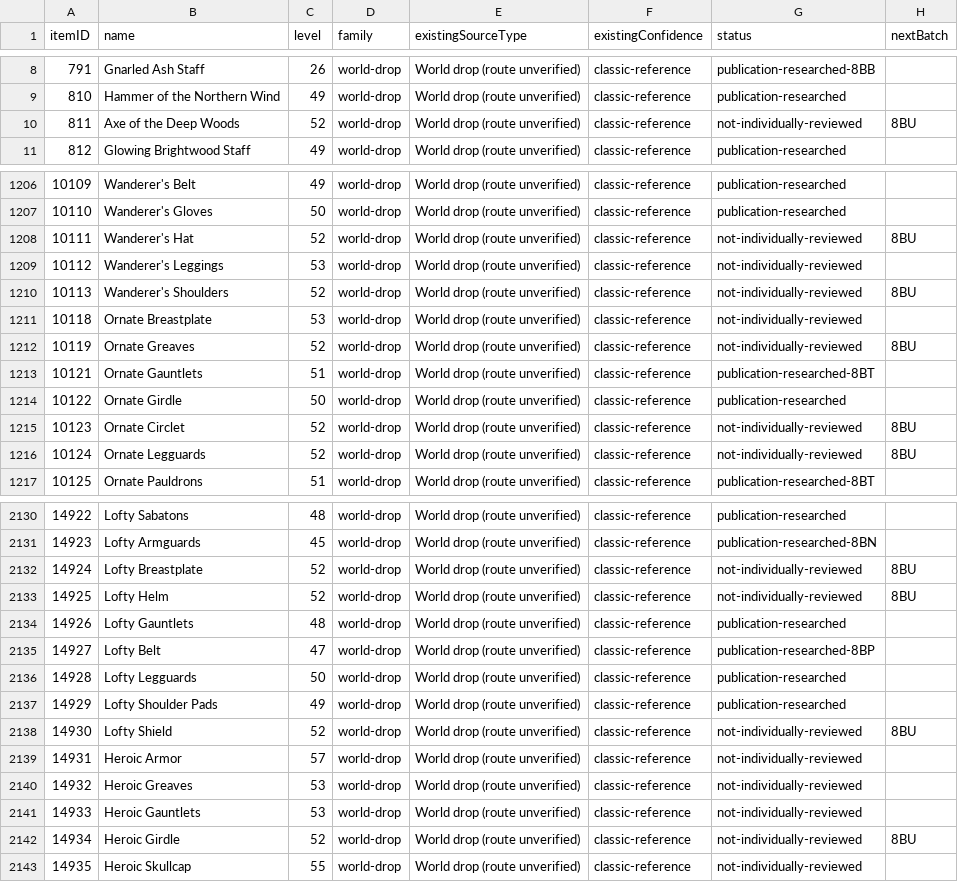
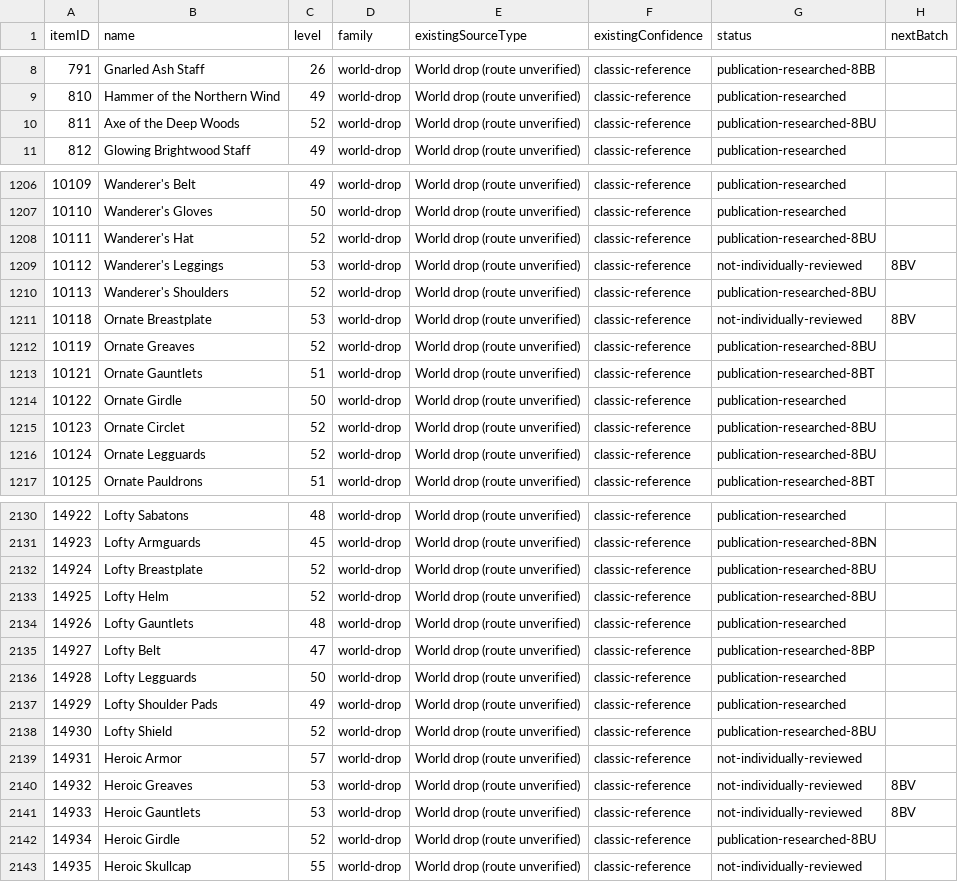
Before and after one commit to magicaddons/getgear, a CSV file: docs/source-audit-1-60/reconciliation-20261109/remaining_equipment_research_queue.csv, drawn as a sheet; only a part is shown, gaps mark what is left out; the diff covers the shown part only.

Commit message:
Research level-52 acquisitions and Chest of Spoils navigation

```diff
--- a/docs/source-audit-1-60/reconciliation-20261109/remaining_equipment_research_queue.csv
+++ b/docs/source-audit-1-60/reconciliation-20261109/remaining_equipment_research_queue.csv
@@ -9,3 +9,3 @@ itemID,name,level,family,existingSourceType,existingConfidence,status,nextBatch
 810,Hammer of the Northern Wind,49,world-drop,World drop (route unverified),classic-reference,publication-researched,
-811,Axe of the Deep Woods,52,world-drop,World drop (route unverified),classic-reference,not-individually-reviewed,8BU
+811,Axe of the Deep Woods,52,world-drop,World drop (route unverified),classic-reference,publication-researched-8BU,
 812,Glowing Brightwood Staff,49,world-drop,World drop (route unverified),classic-reference,publication-researched,
@@ -1207,11 +1207,11 @@ itemID,name,level,family,existingSourceType,existingConfidence,status,nextBatch
 10110,Wanderer's Gloves,50,world-drop,World drop (route unverified),classic-reference,publication-researched,
-10111,Wanderer's Hat,52,world-drop,World drop (route unverified),classic-reference,not-individually-reviewed,8BU
-10112,Wanderer's Leggings,53,world-drop,World drop (route unverified),classic-reference,not-individually-reviewed,
-10113,Wanderer's Shoulders,52,world-drop,World drop (route unverified),classic-reference,not-individually-reviewed,8BU
-10118,Ornate Breastplate,53,world-drop,World drop (route unverified),classic-reference,not-individually-reviewed,
-10119,Ornate Greaves,52,world-drop,World drop (route unverified),classic-reference,not-individually-reviewed,8BU
+10111,Wanderer's Hat,52,world-drop,World drop (route unverified),classic-reference,publication-researched-8BU,
+10112,Wanderer's Leggings,53,world-drop,World drop (route unverified),classic-reference,not-individually-reviewed,8BV
+10113,Wanderer's Shoulders,52,world-drop,World drop (route unverified),classic-reference,publication-researched-8BU,
+10118,Ornate Breastplate,53,world-drop,World drop (route unverified),classic-reference,not-individually-reviewed,8BV
+10119,Ornate Greaves,52,world-drop,World drop (route unverified),classic-reference,publication-researched-8BU,
 10121,Ornate Gauntlets,51,world-drop,World drop (route unverified),classic-reference,publication-researched-8BT,
 10122,Ornate Girdle,50,world-drop,World drop (route unverified),classic-reference,publication-researched,
-10123,Ornate Circlet,52,world-drop,World drop (route unverified),classic-reference,not-individually-reviewed,8BU
-10124,Ornate Legguards,52,world-drop,World drop (route unverified),classic-reference,not-individually-reviewed,8BU
+10123,Ornate Circlet,52,world-drop,World drop (route unverified),classic-reference,publication-researched-8BU,
+10124,Ornate Legguards,52,world-drop,World drop (route unverified),classic-reference,publication-researched-8BU,
 10125,Ornate Pauldrons,51,world-drop,World drop (route unverified),classic-reference,publication-researched-8BT,
@@ -2131,4 +2131,4 @@ itemID,name,level,family,existingSourceType,existingConfidence,status,nextBatch
 14923,Lofty Armguards,45,world-drop,World drop (route unverified),classic-reference,publication-researched-8BN,
-14924,Lofty Breastplate,52,world-drop,World drop (route unverified),classic-reference,not-individually-reviewed,8BU
-14925,Lofty Helm,52,world-drop,World drop (route unverified),classic-reference,not-individually-reviewed,8BU
+14924,Lofty Breastplate,52,world-drop,World drop (route unverified),classic-reference,publication-researched-8BU,
+14925,Lofty Helm,52,world-drop,World drop (route unverified),classic-reference,publication-researched-8BU,
 14926,Lofty Gauntlets,48,world-drop,World drop (route unverified),classic-reference,publication-researched,
@@ -2137,7 +2137,7 @@ itemID,name,level,family,existingSourceType,existingConfidence,status,nextBatch
 14929,Lofty Shoulder Pads,49,world-drop,World drop (route unverified),classic-reference,publication-researched,
-14930,Lofty Shield,52,world-drop,World drop (route unverified),classic-reference,not-individually-reviewed,8BU
+14930,Lofty Shield,52,world-drop,World drop (route unverified),classic-reference,publication-researched-8BU,
 14931,Heroic Armor,57,world-drop,World drop (route unverified),classic-reference,not-individually-reviewed,
-14932,Heroic Greaves,53,world-drop,World drop (route unverified),classic-reference,not-individually-reviewed,
-14933,Heroic Gauntlets,53,world-drop,World drop (route unverified),classic-reference,not-individually-reviewed,
-14934,Heroic Girdle,52,world-drop,World drop (route unverified),classic-reference,not-individually-reviewed,8BU
+14932,Heroic Greaves,53,world-drop,World drop (route unverified),classic-reference,not-individually-reviewed,8BV
+14933,Heroic Gauntlets,53,world-drop,World drop (route unverified),classic-reference,not-individually-reviewed,8BV
+14934,Heroic Girdle,52,world-drop,World drop (route unverified),classic-reference,publication-researched-8BU,
 14935,Heroic Skullcap,55,world-drop,World drop (route unverified),classic-reference,not-individually-reviewed,
```
Also changed, not shown: 130 edited cells elsewhere in this file, docs/source-audit-1-60/reconciliation-20261109/navigation_coverage.csv, 29 other files.
